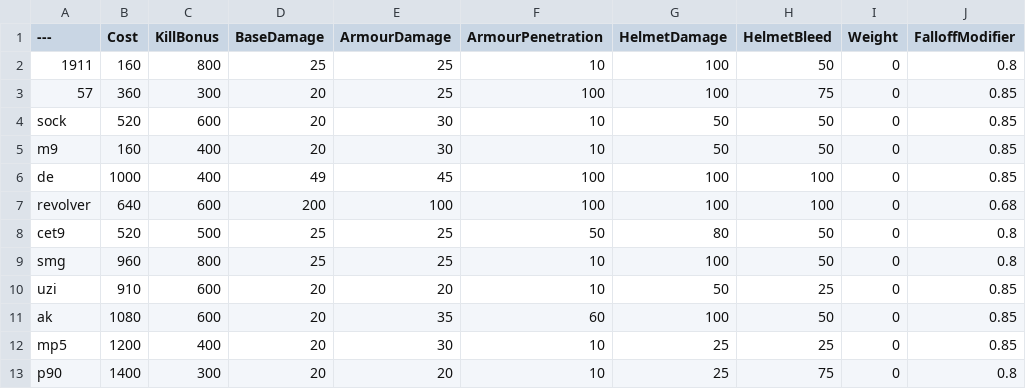
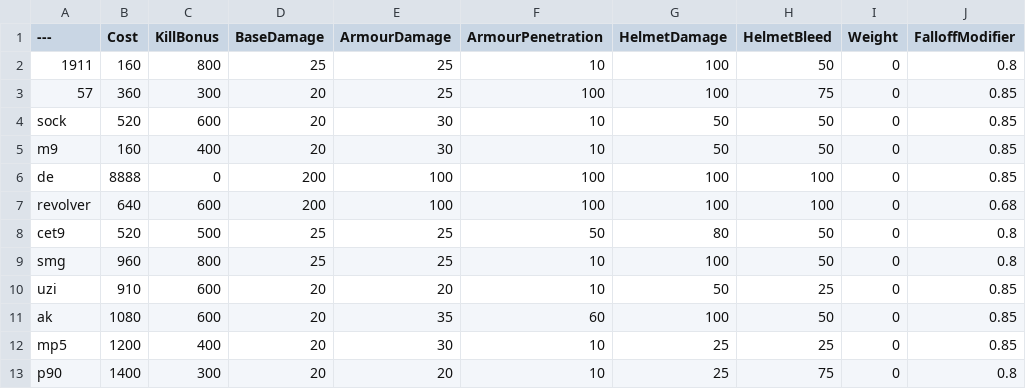
Before and after one commit to tz853233/pavlov, a CSV file: BalancingTable.csv, drawn as a sheet; only a part is shown; the diff names each change by its address in the sheet, - before the commit and + after, or states it on an @@ line.

Commit message:
Add files via upload

```diff
--- a/BalancingTable.csv
+++ b/BalancingTable.csv
-B6 (Cost): 1000
+B6 (Cost): 8888
-C6 (KillBonus): 400
+C6 (KillBonus): 0
-D6 (BaseDamage): 49
+D6 (BaseDamage): 200
-E6 (ArmourDamage): 45
+E6 (ArmourDamage): 100
```
